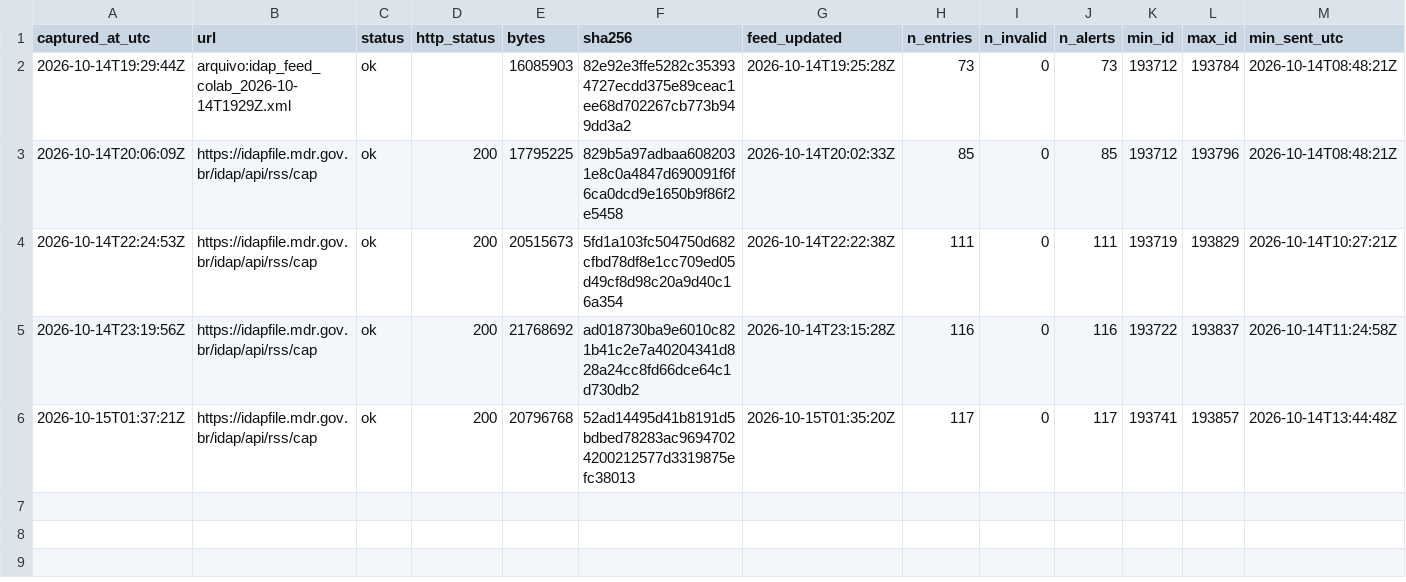
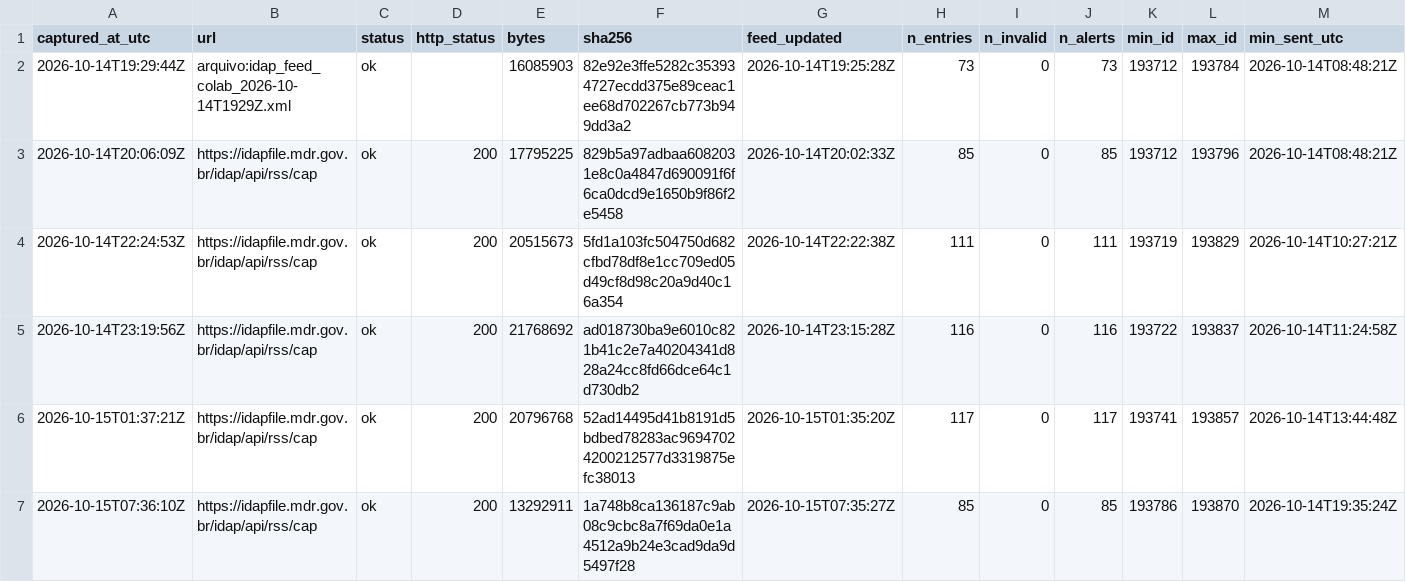
Before and after one commit to alvarocoutinho/crisis-dashboard, a CSV file: data/idap/capturas.csv, drawn as a sheet; only a part is shown; rows hold the shown columns only; the diff names each change by its address in the sheet, - before the commit and + after, or states it on an @@ line.

```diff
--- a/data/idap/capturas.csv
+++ b/data/idap/capturas.csv
+row 7: 2026-10-15T07:36:10Z | https://idapfile.mdr.gov.br/idap/api/rss/cap | ok | 200 | 13292911 | 1a748b8ca136187c9ab08c9cbc8a7f69da0e1a4512a9b24e3cad9da9d5497f28 | 2026-10-15T07:35:27Z | 85 | 0 | 85 | 193786 | 193870 | 2026-10-14T19:35:24Z
```
Also changed, not shown: 4 other files.
